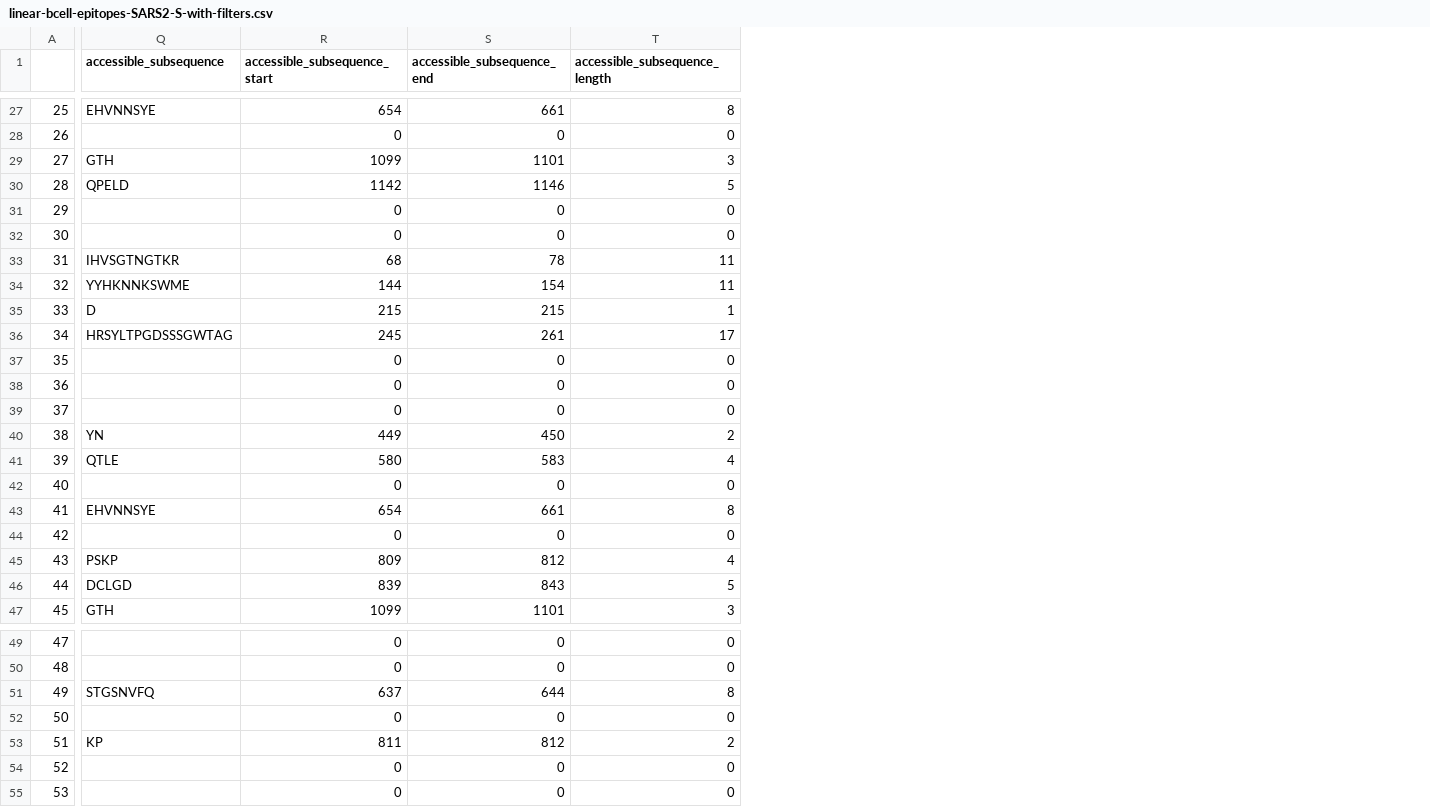
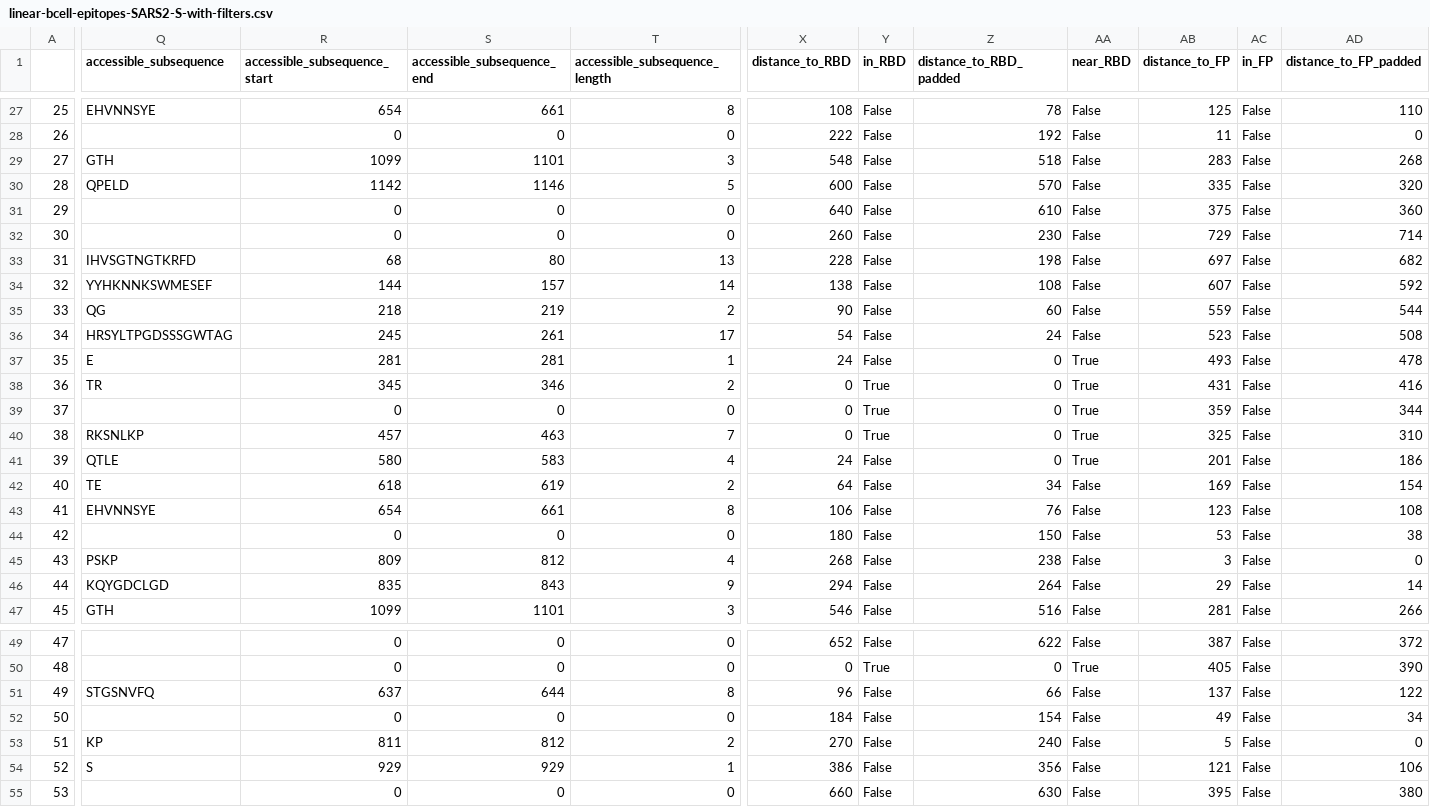
Before and after one commit to pirl-unc/Landscape-and-Selection-of-Vaccine-Epitopes-in-SARS-CoV-2, a CSV file: bcell/linear-bcell-epitopes-SARS2-S-with-filters.csv, drawn as a sheet; only a part is shown, gaps mark what is left out; the diff covers the shown part only; the diff names each change by its address in the sheet, - before the commit and + after, or states it on an @@ line.

```diff
--- a/bcell/linear-bcell-epitopes-SARS2-S-with-filters.csv
+++ b/bcell/linear-bcell-epitopes-SARS2-S-with-filters.csv
+column X (distance_to_RBD), rows 27-47: 108 | 222 | 548 | 600 | 640 | 260 | 228 | 138 | 90 | 54 | 24 | 0 | 0 | 0 | 24 | 64 | 106 | 180 | 268 | 294 | 546; rows 49-55: 652 | 0 | 96 | 184 | 270 | 386 | 660
+column Y (in_RBD), rows 27-47: False | False | False | False | False | False | False | False | False | False | False | True | True | True | False | False | False | False | False | False | False; rows 49-55: False | True | False | False | False | False | False
+column Z (distance_to_RBD_padded), rows 27-47: 78 | 192 | 518 | 570 | 610 | 230 | 198 | 108 | 60 | 24 | 0 | 0 | 0 | 0 | 0 | 34 | 76 | 150 | 238 | 264 | 516; rows 49-55: 622 | 0 | 66 | 154 | 240 | 356 | 630
+column AA (near_RBD), rows 27-47: False | False | False | False | False | False | False | False | False | False | True | True | True | True | True | False | False | False | False | False | False; rows 49-55: False | True | False | False | False | False | False
+column AB (distance_to_FP), rows 27-47: 125 | 11 | 283 | 335 | 375 | 729 | 697 | 607 | 559 | 523 | 493 | 431 | 359 | 325 | 201 | 169 | 123 | 53 | 3 | 29 | 281; rows 49-55: 387 | 405 | 137 | 49 | 5 | 121 | 395
+column AC (in_FP), rows 27-47: all False; rows 49-55: all False
+column AD (distance_to_FP_padded), rows 27-47: 110 | 0 | 268 | 320 | 360 | 714 | 682 | 592 | 544 | 508 | 478 | 416 | 344 | 310 | 186 | 154 | 108 | 38 | 0 | 14 | 266; rows 49-55: 372 | 390 | 122 | 34 | 0 | 106 | 380
-Q33 (accessible_subsequence): IHVSGTNGTKR
+Q33 (accessible_subsequence): IHVSGTNGTKRFD
-S33 (accessible_subsequence_end): 78
+S33 (accessible_subsequence_end): 80
-T33 (accessible_subsequence_length): 11
+T33 (accessible_subsequence_length): 13
-Q34 (accessible_subsequence): YYHKNNKSWME
+Q34 (accessible_subsequence): YYHKNNKSWMESEF
-S34 (accessible_subsequence_end): 154
+S34 (accessible_subsequence_end): 157
-T34 (accessible_subsequence_length): 11
+T34 (accessible_subsequence_length): 14
-Q35 (accessible_subsequence): D
+Q35 (accessible_subsequence): QG
-R35 (accessible_subsequence_start): 215
+R35 (accessible_subsequence_start): 218
-S35 (accessible_subsequence_end): 215
+S35 (accessible_subsequence_end): 219
-T35 (accessible_subsequence_length): 1
+T35 (accessible_subsequence_length): 2
-Q37 (accessible_subsequence): (empty)
+Q37 (accessible_subsequence): E
-R37 (accessible_subsequence_start): 0
+R37 (accessible_subsequence_start): 281
-S37 (accessible_subsequence_end): 0
+S37 (accessible_subsequence_end): 281
-T37 (accessible_subsequence_length): 0
+T37 (accessible_subsequence_length): 1
-Q38 (accessible_subsequence): (empty)
+Q38 (accessible_subsequence): TR
-R38 (accessible_subsequence_start): 0
+R38 (accessible_subsequence_start): 345
-S38 (accessible_subsequence_end): 0
+S38 (accessible_subsequence_end): 346
-T38 (accessible_subsequence_length): 0
+T38 (accessible_subsequence_length): 2
-Q40 (accessible_subsequence): YN
+Q40 (accessible_subsequence): RKSNLKP
-R40 (accessible_subsequence_start): 449
+R40 (accessible_subsequence_start): 457
-S40 (accessible_subsequence_end): 450
+S40 (accessible_subsequence_end): 463
-T40 (accessible_subsequence_length): 2
+T40 (accessible_subsequence_length): 7
-Q42 (accessible_subsequence): (empty)
+Q42 (accessible_subsequence): TE
-R42 (accessible_subsequence_start): 0
+R42 (accessible_subsequence_start): 618
-S42 (accessible_subsequence_end): 0
+S42 (accessible_subsequence_end): 619
-T42 (accessible_subsequence_length): 0
+T42 (accessible_subsequence_length): 2
-Q46 (accessible_subsequence): DCLGD
+Q46 (accessible_subsequence): KQYGDCLGD
-R46 (accessible_subsequence_start): 839
+R46 (accessible_subsequence_start): 835
-T46 (accessible_subsequence_length): 5
+T46 (accessible_subsequence_length): 9
-Q54 (accessible_subsequence): (empty)
+Q54 (accessible_subsequence): S
-R54 (accessible_subsequence_start): 0
+R54 (accessible_subsequence_start): 929
-S54 (accessible_subsequence_end): 0
+S54 (accessible_subsequence_end): 929
-T54 (accessible_subsequence_length): 0
+T54 (accessible_subsequence_length): 1
```
Also changed, not shown: 14 added columns and 55 edited cells elsewhere in this file, 3 other files.
